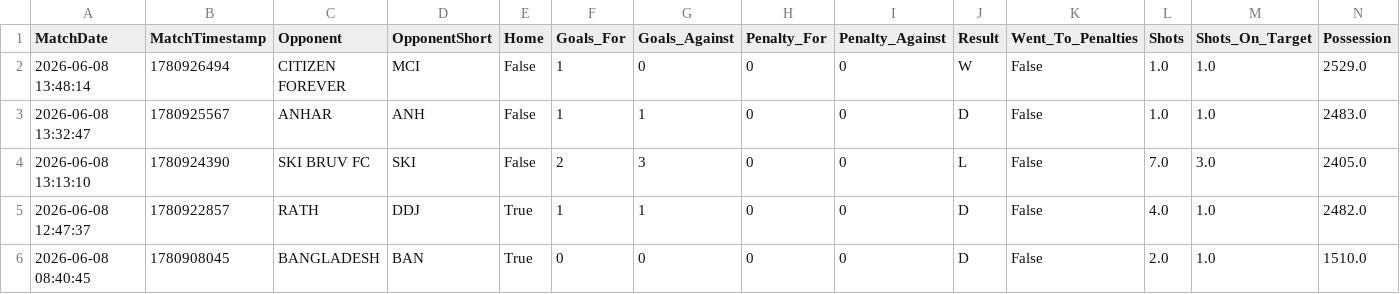
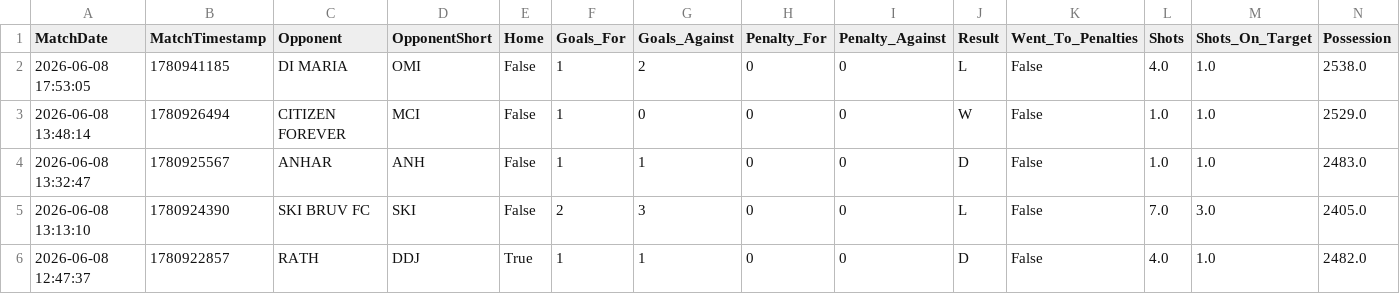
Before and after one commit to sdey758/dls-history, a CSV file: dls_complete_history.csv, drawn as a sheet; only a part is shown; the shorter side is filled out with more unchanged rows; rows hold the shown columns only; the diff names each change by its address in the sheet, - before the commit and + after, or states it on an @@ line.

```diff
--- a/dls_complete_history.csv
+++ b/dls_complete_history.csv
+row 2: 2026-06-08 17:53:05 | 1780941185 | DI MARIA | OMI | False | 1 | 2 | 0 | 0 | L | False | 4.0 | 1.0 | 2538.0
```
